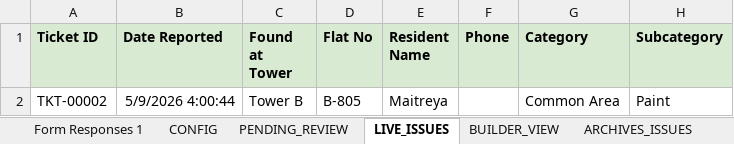
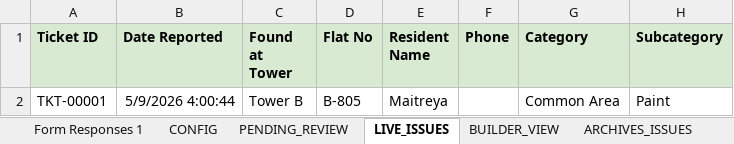
Before and after one commit to tadeskops/ta-issue-manager, an Excel workbook: backups/ta-issue-manager.xlsx, sheet LIVE_ISSUES, drawn as a sheet; only a part is shown; values as stored, in another font and other column widths than the file's, no borders; charts and pictures not drawn; the diff names each change by its address in the sheet, - before the commit and + after, or states it on an @@ line.

```diff
--- a/backups/ta-issue-manager.xlsx (sheet LIVE_ISSUES)
+++ b/backups/ta-issue-manager.xlsx (sheet LIVE_ISSUES)
-A2 (Ticket ID): TKT-00002
+A2 (Ticket ID): TKT-00001
```
Also changed, not shown: sheet PENDING_REVIEW, sheet CONFIG, sheet Form Responses 1.
